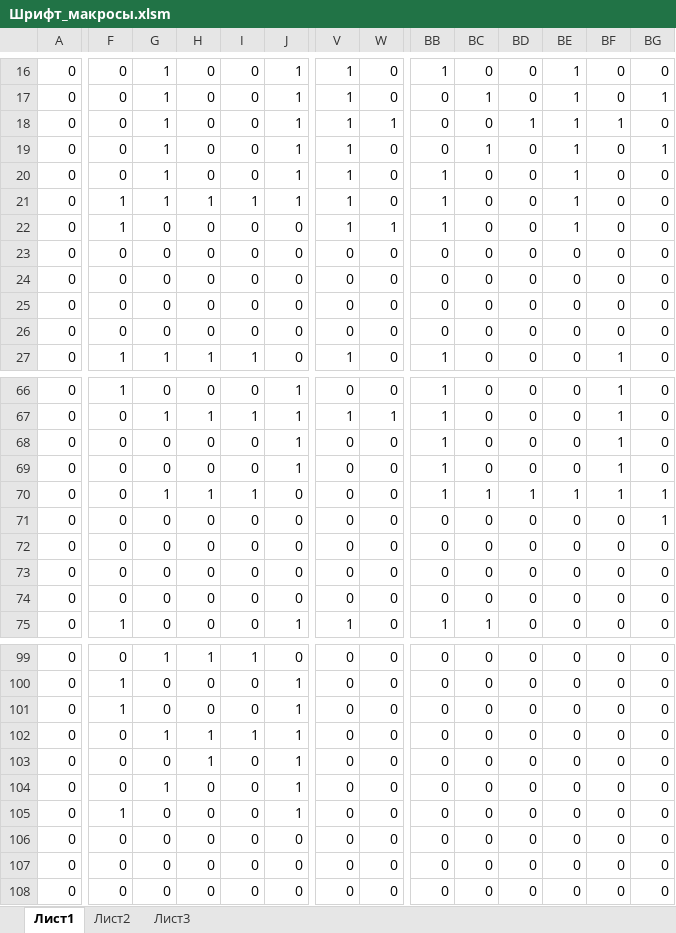
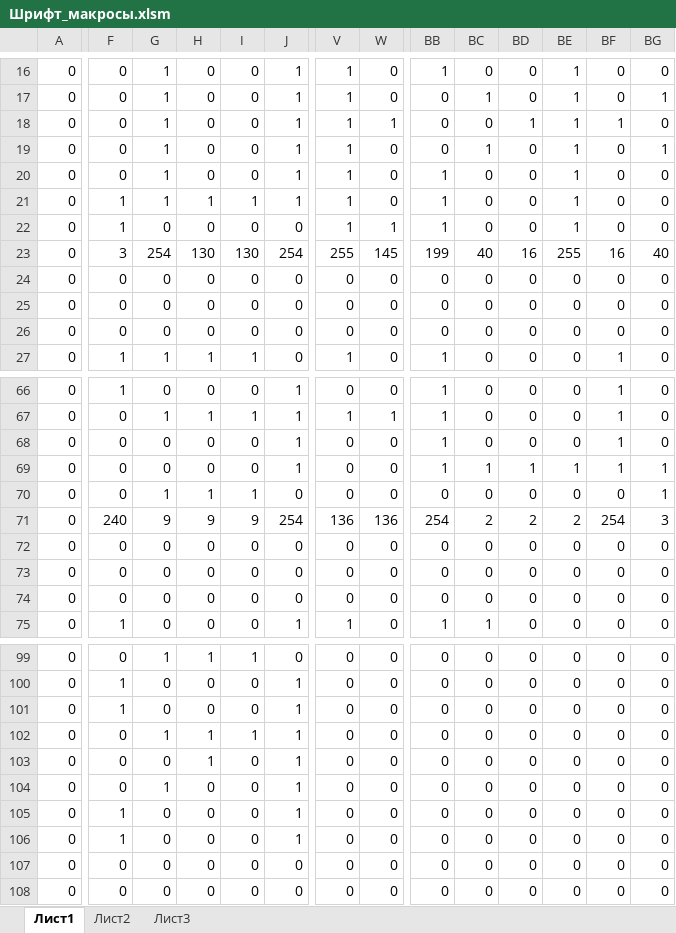
Before and after one commit to cash2one/fdt-page-scrapper, an Excel workbook: arduino_sketchs/Шрифт_макросы.xlsm, sheet Лист1, drawn as a sheet; only a part is shown, gaps mark what is left out; values as stored, in another font and other column widths than the file's, no cell formats; removed rows and columns are numbered as before the commit, all else as after; rows hold the shown columns only; the diff covers the shown part only; the diff names each change by its address in the sheet, - before the commit and + after, or states it on an @@ line.

```diff
--- a/arduino_sketchs/Шрифт_макросы.xlsm (sheet Лист1)
+++ b/arduino_sketchs/Шрифт_макросы.xlsm (sheet Лист1)
-F23: 0
+F23: 3
-G23: 0
+G23: 254
-H23: 0
+H23: 130
-I23: 0
+I23: 130
-J23: 0
+J23: 254
-V23: 0
+V23: 255
-W23: 0
+W23: 145
-BB23: 0
+BB23: 199
-BC23: 0
+BC23: 40
-BD23: 0
+BD23: 16
-BE23: 0
+BE23: 255
-BF23: 0
+BF23: 16
-BG23: 0
+BG23: 40
-BC69: 0
+BC69: 1
-BD69: 0
+BD69: 1
-BE69: 0
+BE69: 1
-BG69: 0
+BG69: 1
-BB70: 1
+BB70: 0
-BC70: 1
+BC70: 0
-BD70: 1
+BD70: 0
-BE70: 1
+BE70: 0
-BF70: 1
+BF70: 0
-F71: 0
+F71: 240
-G71: 0
+G71: 9
-H71: 0
+H71: 9
-I71: 0
+I71: 9
-J71: 0
+J71: 254
-V71: 0
+V71: 136
-W71: 0
+W71: 136
-BB71: 0
+BB71: 254
-BC71: 0
+BC71: 2
-BD71: 0
+BD71: 2
-BE71: 0
+BE71: 2
-BF71: 0
+BF71: 254
-BG71: 1
+BG71: 3
-row 106: 0 | 0 | 0 | 0 | 0 | 0 | 0 | 0 | 0 | 0 | 0 | 0 | 0 | 0
+row 106: 0 | 1 | 0 | 0 | 0 | 1 | 0 | 0 | 0 | 0 | 0 | 0 | 0 | 0
```
Also changed, not shown: 154 edited cells elsewhere in this sheet, sheet Лист3, sheet Лист2, cell formats, formulas that keep their value, 1 other file.
